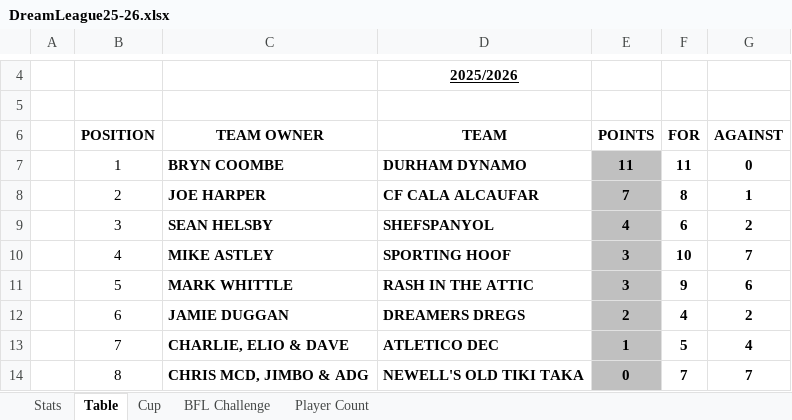
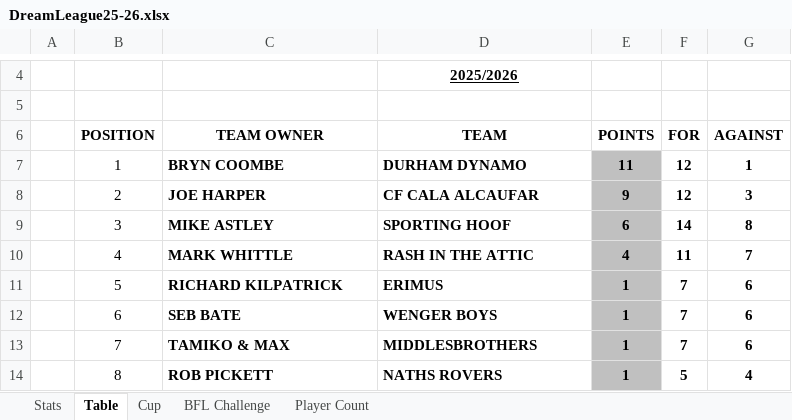
Before and after one commit to sgbstats/dreamleague, an Excel workbook: data/DreamLeague25-26.xlsx, sheet Table, drawn as a sheet; only a part is shown, gaps mark what is left out; values as stored, in another font and other column widths than the file's, no borders; the diff covers the shown part only; the diff names each change by its address in the sheet, - before the commit and + after, or states it on an @@ line.

```diff
--- a/data/DreamLeague25-26.xlsx (sheet Table)
+++ b/data/DreamLeague25-26.xlsx (sheet Table)
-F7 (FOR): 11
+F7 (FOR): 12
-G7 (AGAINST): 0
+G7 (AGAINST): 1
-E8 (POINTS): 7
+E8 (POINTS): 9
-F8 (FOR): 8
+F8 (FOR): 12
-G8 (AGAINST): 1
+G8 (AGAINST): 3
-C9 (TEAM OWNER): SEAN HELSBY
+C9 (TEAM OWNER): MIKE ASTLEY
-D9 (TEAM): SHEFSPANYOL
+D9 (TEAM): SPORTING HOOF
-E9 (POINTS): 4
+E9 (POINTS): 6
-F9 (FOR): 6
+F9 (FOR): 14
-G9 (AGAINST): 2
+G9 (AGAINST): 8
-C10 (TEAM OWNER): MIKE ASTLEY
+C10 (TEAM OWNER): MARK WHITTLE
-D10 (TEAM): SPORTING HOOF
+D10 (TEAM): RASH IN THE ATTIC
-E10 (POINTS): 3
+E10 (POINTS): 4
-F10 (FOR): 10
+F10 (FOR): 11
-C11 (TEAM OWNER): MARK WHITTLE
+C11 (TEAM OWNER): RICHARD KILPATRICK
-D11 (TEAM): RASH IN THE ATTIC
+D11 (TEAM): ERIMUS
-E11 (POINTS): 3
+E11 (POINTS): 1
-F11 (FOR): 9
+F11 (FOR): 7
-C12 (TEAM OWNER): JAMIE DUGGAN
+C12 (TEAM OWNER): SEB BATE
-D12 (TEAM): DREAMERS DREGS
+D12 (TEAM): WENGER BOYS
-E12 (POINTS): 2
+E12 (POINTS): 1
-F12 (FOR): 4
+F12 (FOR): 7
-G12 (AGAINST): 2
+G12 (AGAINST): 6
-C13 (TEAM OWNER): CHARLIE, ELIO & DAVE
+C13 (TEAM OWNER): TAMIKO & MAX
-D13 (TEAM): ATLETICO DEC
+D13 (TEAM): MIDDLESBROTHERS
-F13 (FOR): 5
+F13 (FOR): 7
-G13 (AGAINST): 4
+G13 (AGAINST): 6
-C14 (TEAM OWNER): CHRIS MCD, JIMBO & ADG
+C14 (TEAM OWNER): ROB PICKETT
-D14 (TEAM): NEWELL'S OLD TIKI TAKA
+D14 (TEAM): NATHS ROVERS
-E14 (POINTS): 0
+E14 (POINTS): 1
-F14 (FOR): 7
+F14 (FOR): 5
-G14 (AGAINST): 7
+G14 (AGAINST): 4
```
Also changed, not shown: 23 edited cells elsewhere in this sheet, sheet Stats, sheet BFL Challenge, sheet Player Count, 29 other files.
